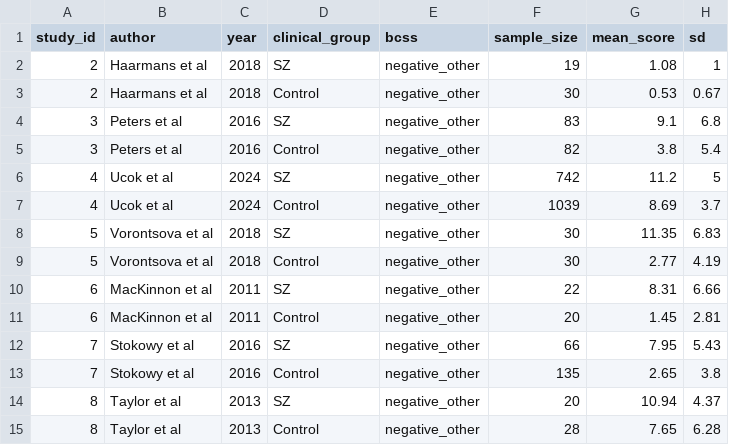
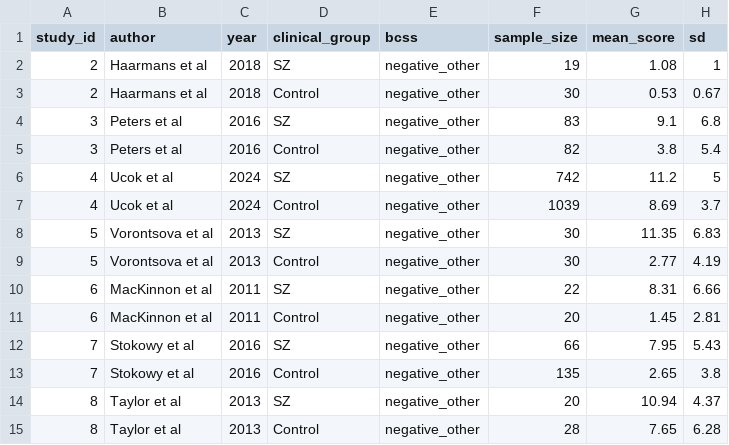
Before and after one commit to ricardotwumasi/psychosis-core-beliefs, a CSV file: BCSS/SZ_BCSS_Negative_Other.csv, drawn as a sheet.

Commit message:
Update SZ_BCSS_Negative_Other.csv

```diff
--- a/BCSS/SZ_BCSS_Negative_Other.csv
+++ b/BCSS/SZ_BCSS_Negative_Other.csv
@@ -7,4 +7,4 @@
 4,Ucok et al,2024,Control,negative_other,1039,8.69,3.7
-5,Vorontsova et al,2018,SZ,negative_other,30,11.35,6.83
-5,Vorontsova et al,2018,Control,negative_other,30,2.77,4.19
+5,Vorontsova et al,2013,SZ,negative_other,30,11.35,6.83
+5,Vorontsova et al,2013,Control,negative_other,30,2.77,4.19
 6,MacKinnon et al,2011,SZ,negative_other,22,8.31,6.66
```
